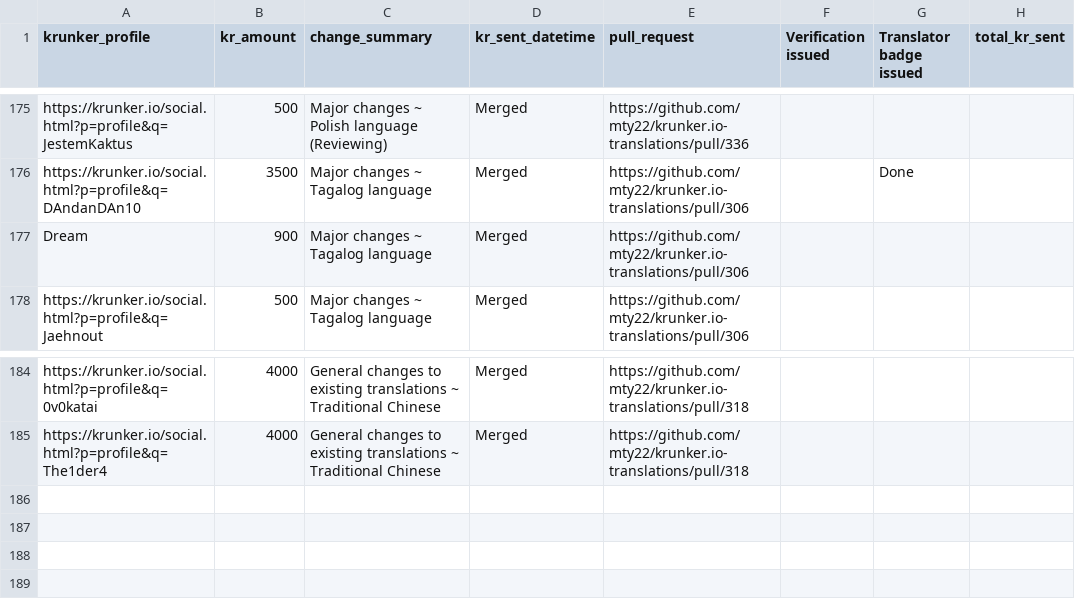
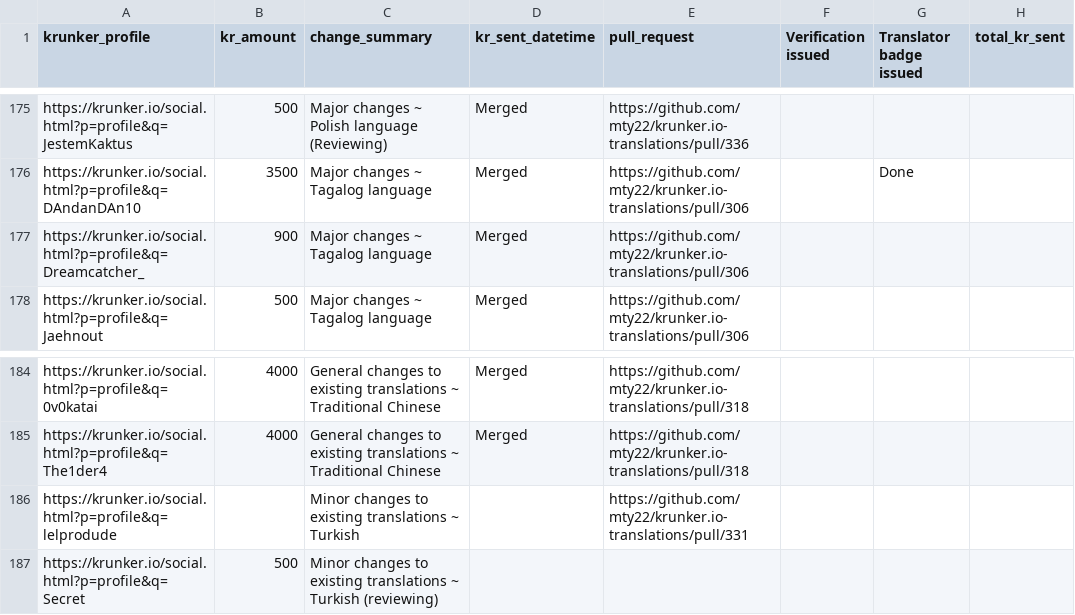
Before and after one commit to mty22/krunker.io-translations, a CSV file: kr_payouts.csv, drawn as a sheet; only a part is shown, gaps mark what is left out.

Commit message:
kr_payout update

```diff
--- a/kr_payouts.csv
+++ b/kr_payouts.csv
@@ -176,3 +176,3 @@ https://krunker.io/social.html?p=profile&q=JestemKaktus,500,Major changes ~ Poli
 https://krunker.io/social.html?p=profile&q=DAndanDAn10,3500,Major changes ~ Tagalog language,Merged,https://github.com/mty22/krunker.io-translations/pull/306,,Done,
-Dream ,900,Major changes ~ Tagalog language,Merged,https://github.com/mty22/krunker.io-translations/pull/306,,,
+https://krunker.io/social.html?p=profile&q=Dreamcatcher_,900,Major changes ~ Tagalog language,Merged,https://github.com/mty22/krunker.io-translations/pull/306,,,
 https://krunker.io/social.html?p=profile&q=Jaehnout,500,Major changes ~ Tagalog language,Merged,https://github.com/mty22/krunker.io-translations/pull/306,,,
@@ -185 +185,3 @@ https://krunker.io/social.html?p=profile&q=0v0katai,4000,General changes to exis
 https://krunker.io/social.html?p=profile&q=The1der4,4000,General changes to existing translations ~ Traditional Chinese,Merged,https://github.com/mty22/krunker.io-translations/pull/318,,,
+https://krunker.io/social.html?p=profile&q=lelprodude,,Minor changes to existing translations ~ Turkish,,https://github.com/mty22/krunker.io-translations/pull/331,,,
+https://krunker.io/social.html?p=profile&q=Secret,500,Minor changes to existing translations ~ Turkish (reviewing),,,,,
```
